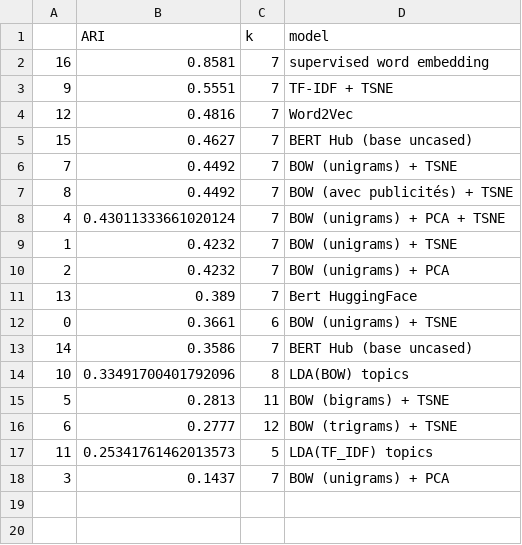
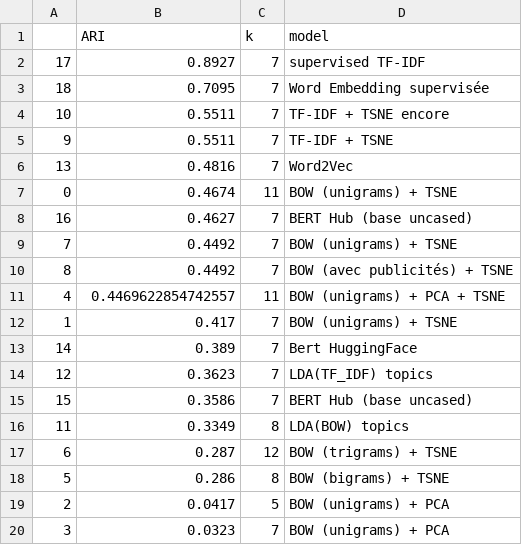
Before and after one commit to mrcreasey/oc-ds-p6-nlp-computer-vision, a CSV file: data/out/nlp_resultats.csv, drawn as a sheet.

```diff
--- a/data/out/nlp_resultats.csv
+++ b/data/out/nlp_resultats.csv
@@ -1,18 +1,20 @@
 ,ARI,k,model
-16,0.8581,7,supervised word embedding
-9,0.5551,7,TF-IDF + TSNE
-12,0.4816,7,Word2Vec
-15,0.4627,7,BERT Hub (base uncased)
+17,0.8927,7,supervised TF-IDF
+18,0.7095,7,Word Embedding supervisée
+10,0.5511,7,TF-IDF + TSNE encore
+9,0.5511,7,TF-IDF + TSNE
+13,0.4816,7,Word2Vec
+0,0.4674,11,BOW (unigrams) + TSNE
+16,0.4627,7,BERT Hub (base uncased)
 7,0.4492,7,BOW (unigrams) + TSNE
 8,0.4492,7,BOW (avec publicités) + TSNE
-4,0.43011333661020124,7,BOW (unigrams) + PCA + TSNE
-1,0.4232,7,BOW (unigrams) + TSNE
-2,0.4232,7,BOW (unigrams) + PCA
-13,0.389,7,Bert HuggingFace
-0,0.3661,6,BOW (unigrams) + TSNE
-14,0.3586,7,BERT Hub (base uncased)
-10,0.33491700401792096,8,LDA(BOW) topics
-5,0.2813,11,BOW (bigrams) + TSNE
-6,0.2777,12,BOW (trigrams) + TSNE
-11,0.25341761462013573,5,LDA(TF_IDF) topics
-3,0.1437,7,BOW (unigrams) + PCA
+4,0.4469622854742557,11,BOW (unigrams) + PCA + TSNE
+1,0.417,7,BOW (unigrams) + TSNE
+14,0.389,7,Bert HuggingFace
+12,0.3623,7,LDA(TF_IDF) topics
+15,0.3586,7,BERT Hub (base uncased)
+11,0.3349,8,LDA(BOW) topics
+6,0.287,12,BOW (trigrams) + TSNE
+5,0.286,8,BOW (bigrams) + TSNE
+2,0.0417,5,BOW (unigrams) + PCA
+3,0.0323,7,BOW (unigrams) + PCA
```
Also changed, not shown: 1 other file.
